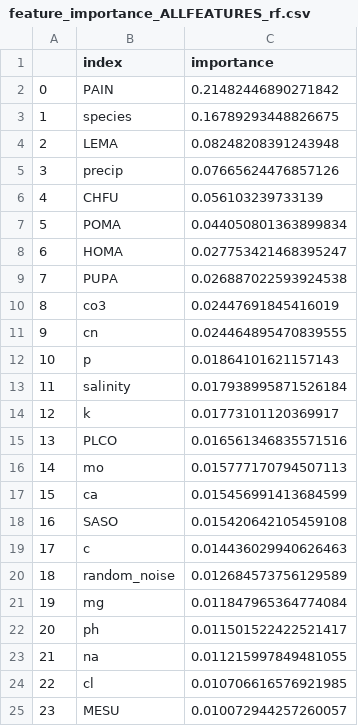
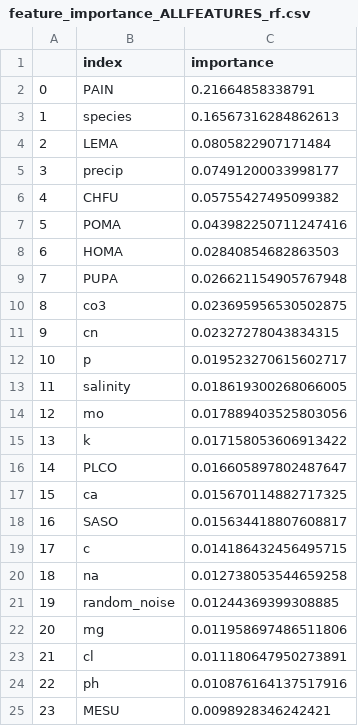
Before and after one commit to jgalgarra/Simplex, a CSV file: simplexML/Pyscripts/Feature_importance/feature_importance_ALLFEATURES_rf.csv, drawn as a sheet; only a part is shown; the diff covers the shown part only.

```diff
--- a/simplexML/Pyscripts/Feature_importance/feature_importance_ALLFEATURES_rf.csv
+++ b/simplexML/Pyscripts/Feature_importance/feature_importance_ALLFEATURES_rf.csv
@@ -1,25 +1,25 @@
 ,index,importance
-0,PAIN,0.21482446890271842
-1,species,0.16789293448826675
-2,LEMA,0.08248208391243948
-3,precip,0.07665624476857126
-4,CHFU,0.056103239733139
-5,POMA,0.044050801363899834
-6,HOMA,0.027753421468395247
-7,PUPA,0.026887022593924538
-8,co3,0.02447691845416019
-9,cn,0.024464895470839555
-10,p,0.01864101621157143
-11,salinity,0.017938995871526184
-12,k,0.01773101120369917
-13,PLCO,0.016561346835571516
-14,mo,0.015777170794507113
-15,ca,0.015456991413684599
-16,SASO,0.015420642105459108
-17,c,0.014436029940626463
-18,random_noise,0.012684573756129589
-19,mg,0.011847965364774084
-20,ph,0.011501522422521417
-21,na,0.011215997849481055
-22,cl,0.010706616576921985
-23,MESU,0.010072944257260057
+0,PAIN,0.21664858338791
+1,species,0.16567316284862613
+2,LEMA,0.0805822907171484
+3,precip,0.07491200033998177
+4,CHFU,0.05755427495099382
+5,POMA,0.043982250711247416
+6,HOMA,0.02840854682863503
+7,PUPA,0.026621154905767948
+8,co3,0.023695956530502875
+9,cn,0.02327278043834315
+10,p,0.019523270615602717
+11,salinity,0.018619300268066005
+12,mo,0.017889403525803056
+13,k,0.017158053606913422
+14,PLCO,0.016605897802487647
+15,ca,0.015670114882717325
+16,SASO,0.015634418807608817
+17,c,0.014186432456495715
+18,na,0.012738053544659258
+19,random_noise,0.01244369399308885
+20,mg,0.011958697486511806
+21,cl,0.011180647950273891
+22,ph,0.010876164137517916
+23,MESU,0.0098928346242421
```
Also changed, not shown: 25 edited cells elsewhere in this file, 3 other files.
